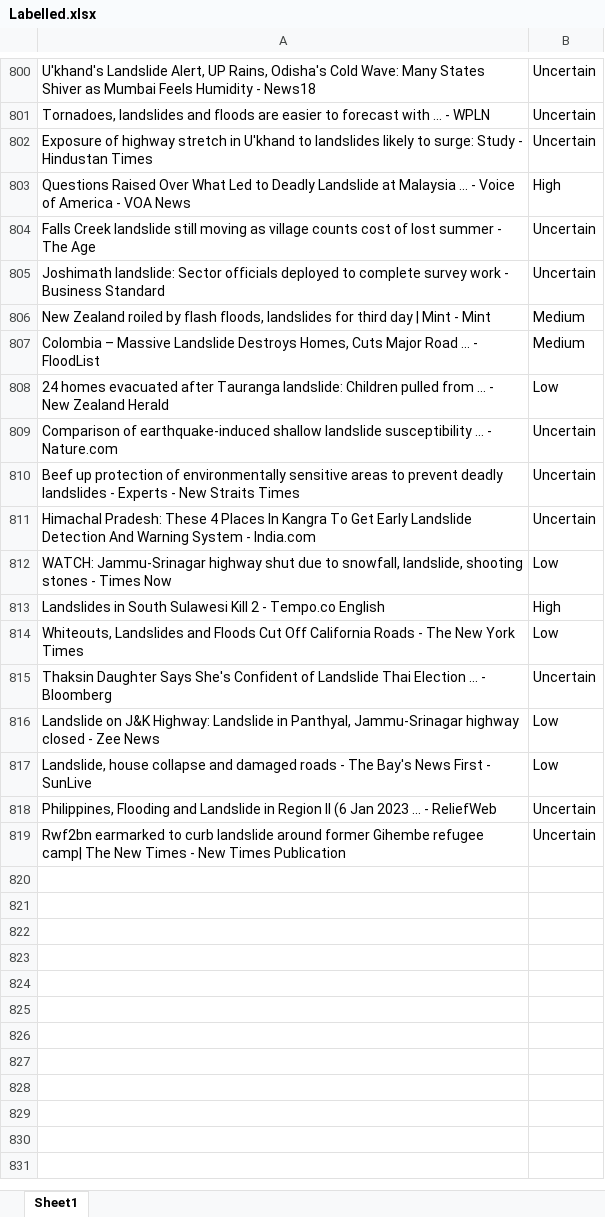
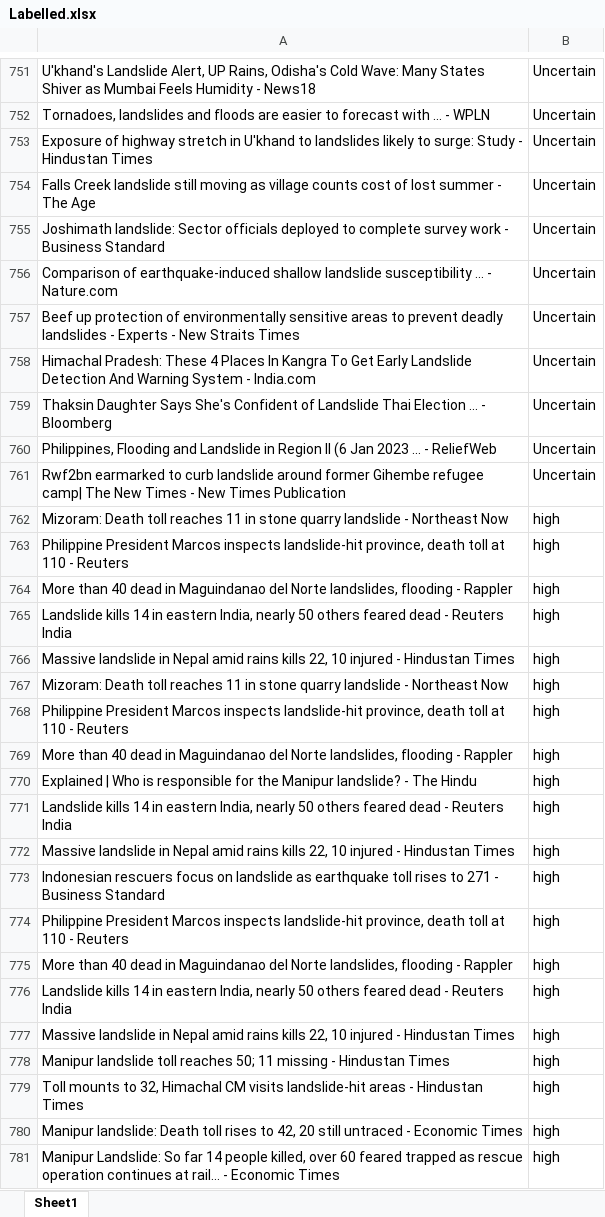
Before and after one commit to rishideepc/Timeline-Generator, an Excel workbook: app/resources/Labelled.xlsx, sheet Sheet1, drawn as a sheet; only a part is shown, gaps mark what is left out; values as stored, in another font and other column widths than the file's, no borders; removed rows and columns are numbered as before the commit, all else as after; the diff covers the shown part only; the diff names each change by its address in the sheet, - before the commit and + after, or states it on an @@ line.

```diff
--- a/app/resources/Labelled.xlsx (sheet Sheet1)
+++ b/app/resources/Labelled.xlsx (sheet Sheet1)
@@ row 803 moved to row 91: Questions Raised Over What Led to Deadly… @@
-row 806: New Zealand roiled by flash floods, landslides for third day | Mint - Mint | Medium
-row 807: Colombia – Massive Landslide Destroys Homes, Cuts Major Road ... - FloodList | Medium
@@ row 808 moved to row 267: 24 homes evacuated after Tauranga landsl… @@
@@ row 812 moved to row 268: WATCH: Jammu-Srinagar highway shut due t… @@
@@ row 813 moved to row 92: Landslides in South Sulawesi Kill 2 - Te… @@
@@ row 814 moved to row 269: Whiteouts, Landslides and Floods Cut Off… @@
@@ row 816 moved to row 270: Landslide on J&K Highway: Landslide in P… @@
@@ row 817 moved to row 271: Landslide, house collapse and damaged ro… @@
+row 762: Mizoram: Death toll reaches 11 in stone quarry landslide - Northeast Now | high
+row 763: Philippine President Marcos inspects landslide-hit province, death toll at 110 - Reuters | high
+row 764: More than 40 dead in Maguindanao del Norte landslides, flooding - Rappler | high
+row 765: Landslide kills 14 in eastern India, nearly 50 others feared dead - Reuters India | high
+row 766: Massive landslide in Nepal amid rains kills 22, 10 injured - Hindustan Times | high
+row 767: Mizoram: Death toll reaches 11 in stone quarry landslide - Northeast Now | high
+row 768: Philippine President Marcos inspects landslide-hit province, death toll at 110 - Reuters | high
+row 769: More than 40 dead in Maguindanao del Norte landslides, flooding - Rappler | high
+row 770: Explained | Who is responsible for the Manipur landslide? - The Hindu | high
+row 771: Landslide kills 14 in eastern India, nearly 50 others feared dead - Reuters India | high
+row 772: Massive landslide in Nepal amid rains kills 22, 10 injured - Hindustan Times | high
+row 773: Indonesian rescuers focus on landslide as earthquake toll rises to 271 - Business Standard | high
+row 774: Philippine President Marcos inspects landslide-hit province, death toll at 110 - Reuters | high
+row 775: More than 40 dead in Maguindanao del Norte landslides, flooding - Rappler | high
+row 776: Landslide kills 14 in eastern India, nearly 50 others feared dead - Reuters India | high
+row 777: Massive landslide in Nepal amid rains kills 22, 10 injured - Hindustan Times | high
+row 778: Manipur landslide toll reaches 50; 11 missing - Hindustan Times | high
+row 779: Toll mounts to 32, Himachal CM visits landslide-hit areas - Hindustan Times | high
+row 780: Manipur landslide: Death toll rises to 42, 20 still untraced - Economic Times | high
+row 781: Manipur Landslide: So far 14 people killed, over 60 feared trapped as rescue operation continues at rail... - Economic Times | high
```
Also changed, not shown: 95 added rows, 113 removed rows, 258 moved rows and cell formats elsewhere in this sheet, 4 other files.
